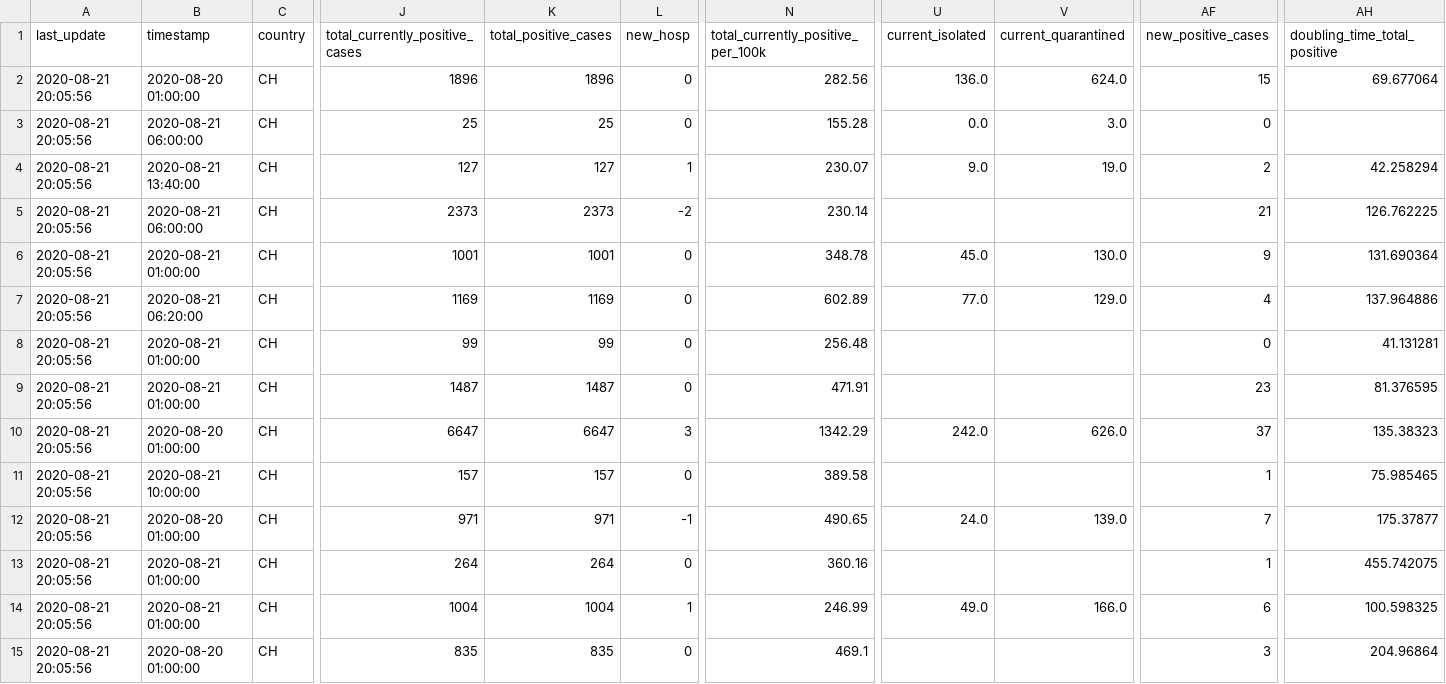
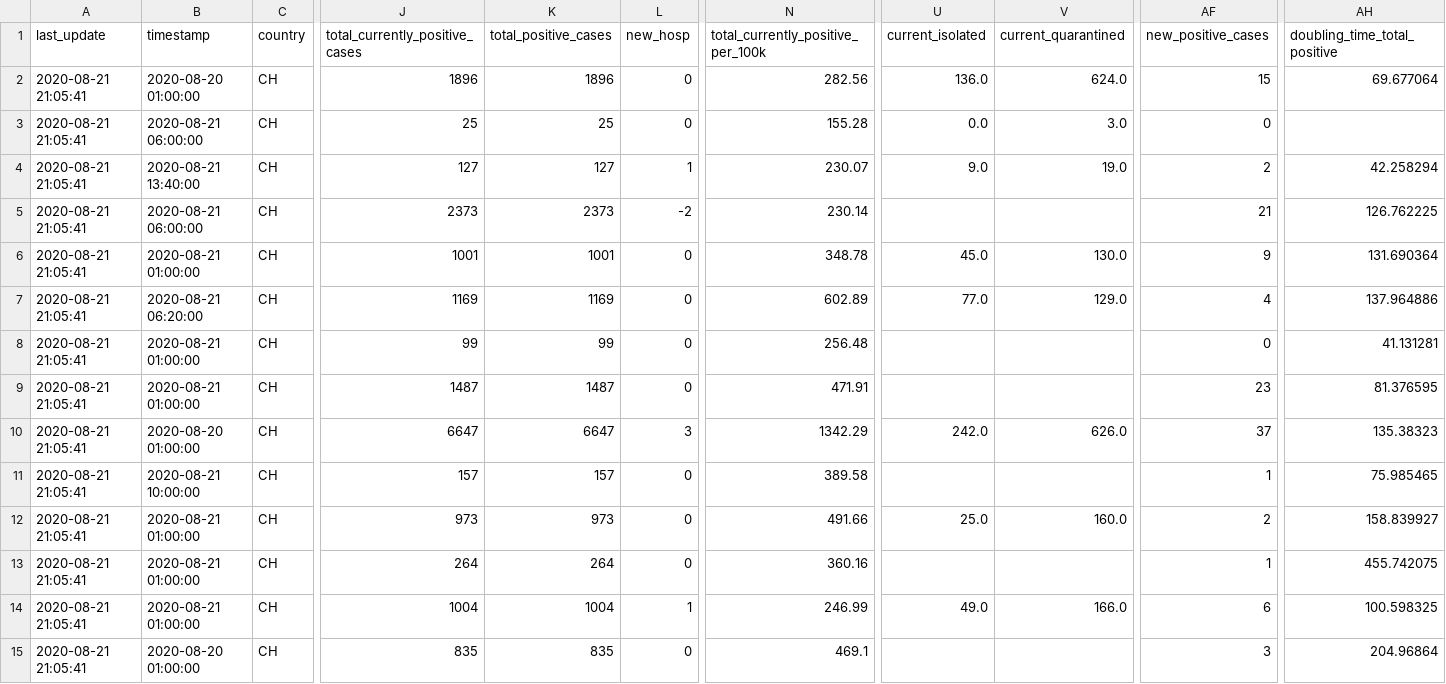
Before and after one commit to ddrobotec/ddrobotec.github.io, a CSV file: covid19_openzh_data/dd-covid19-openzh-cantons-latest.csv, drawn as a sheet; only a part is shown, gaps mark what is left out; the diff covers the shown part only; the diff names each change by its address in the sheet, - before the commit and + after, or states it on an @@ line.

```diff
--- a/covid19_openzh_data/dd-covid19-openzh-cantons-latest.csv
+++ b/covid19_openzh_data/dd-covid19-openzh-cantons-latest.csv
-A2:A15 (last_update): 2020-08-21 20:05:56
+A2:A15 (last_update): 2020-08-21 21:05:41
-B12 (timestamp): 2020-08-20 01:00:00
+B12 (timestamp): 2020-08-21 01:00:00
-J12 (total_currently_positive_cases): 971
+J12 (total_currently_positive_cases): 973
-K12 (total_positive_cases): 971
+K12 (total_positive_cases): 973
-L12 (new_hosp): -1
+L12 (new_hosp): 0
-N12: 490.65
+N12: 491.66
-U12 (current_isolated): 24.0
+U12 (current_isolated): 25.0
-V12 (current_quarantined): 139.0
+V12 (current_quarantined): 160.0
-AF12 (new_positive_cases): 7
+AF12 (new_positive_cases): 2
-AH12 (doubling_time_total_positive): 175.37877
+AH12 (doubling_time_total_positive): 158.839927
```
Also changed, not shown: 13 edited cells elsewhere in this file, covid19_openzh_data/dd-covid19-openzh-cantons-latest-by-time.csv, covid19_openzh_data/dd-covid19-openzh-cantons-latest_v3.csv, 3 other files.
